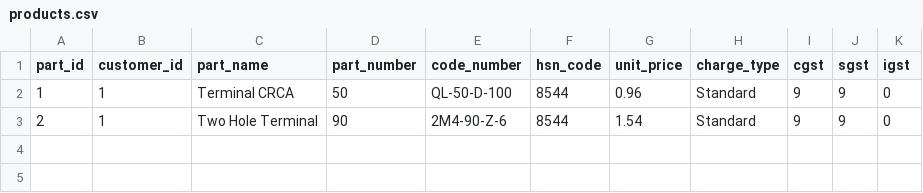
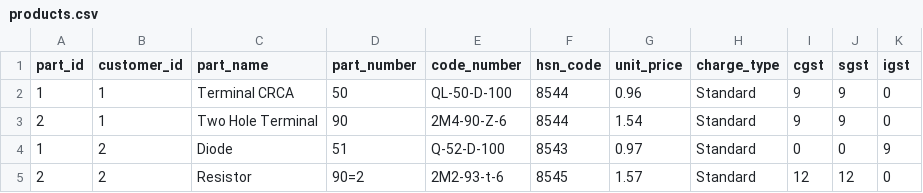
Before and after one commit to Deepika-R-Prasad/plastron-products, a CSV file: products.csv, drawn as a sheet.

Commit message:
Update products.csv

```diff
--- a/products.csv
+++ b/products.csv
@@ -3 +3,3 @@ part_id,customer_id,part_name,part_number,code_number,hsn_code,unit_price,charge
 2,1,Two Hole Terminal,90,2M4-90-Z-6,8544,1.54,Standard,9,9,0
+1,2,Diode,51,Q-52-D-100,8543,0.97,Standard,0,0,9
+2,2,Resistor,90=2,2M2-93-t-6,8545,1.57,Standard,12,12,0
```
